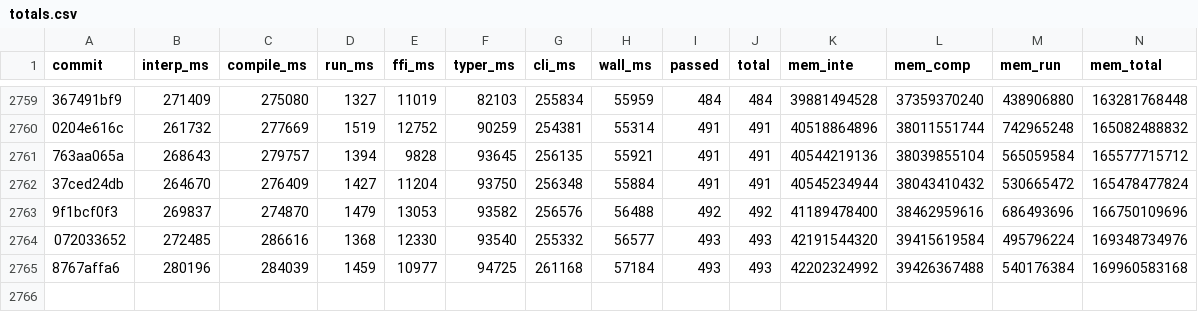
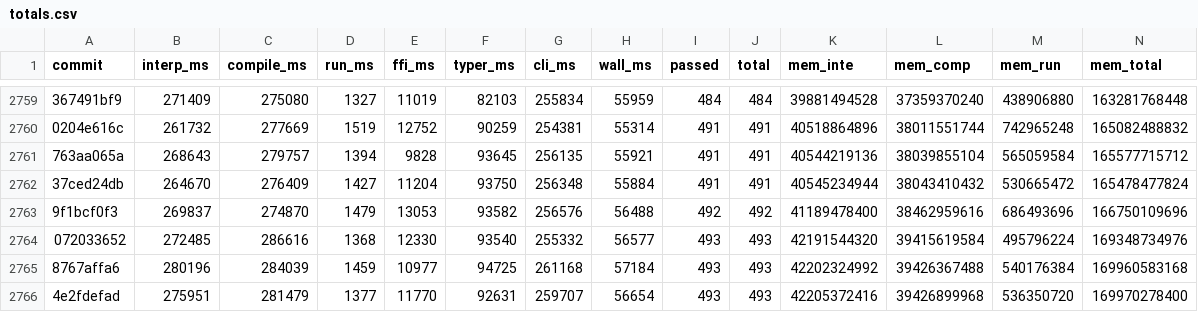
Before and after one commit to jtimon/til, a CSV file: doc/totals.csv, drawn as a sheet; only a part is shown, gaps mark what is left out; rows hold the shown columns only; the diff names each change by its address in the sheet, - before the commit and + after, or states it on an @@ line.

```diff
--- a/doc/totals.csv
+++ b/doc/totals.csv
+row 2766: 4e2fdefad | 275951 | 281479 | 1377 | 11770 | 92631 | 259707 | 56654 | 493 | 493 | 42205372416 | 39426899968 | 536350720 | 169970278400
```
Also changed, not shown: 12 other files.
